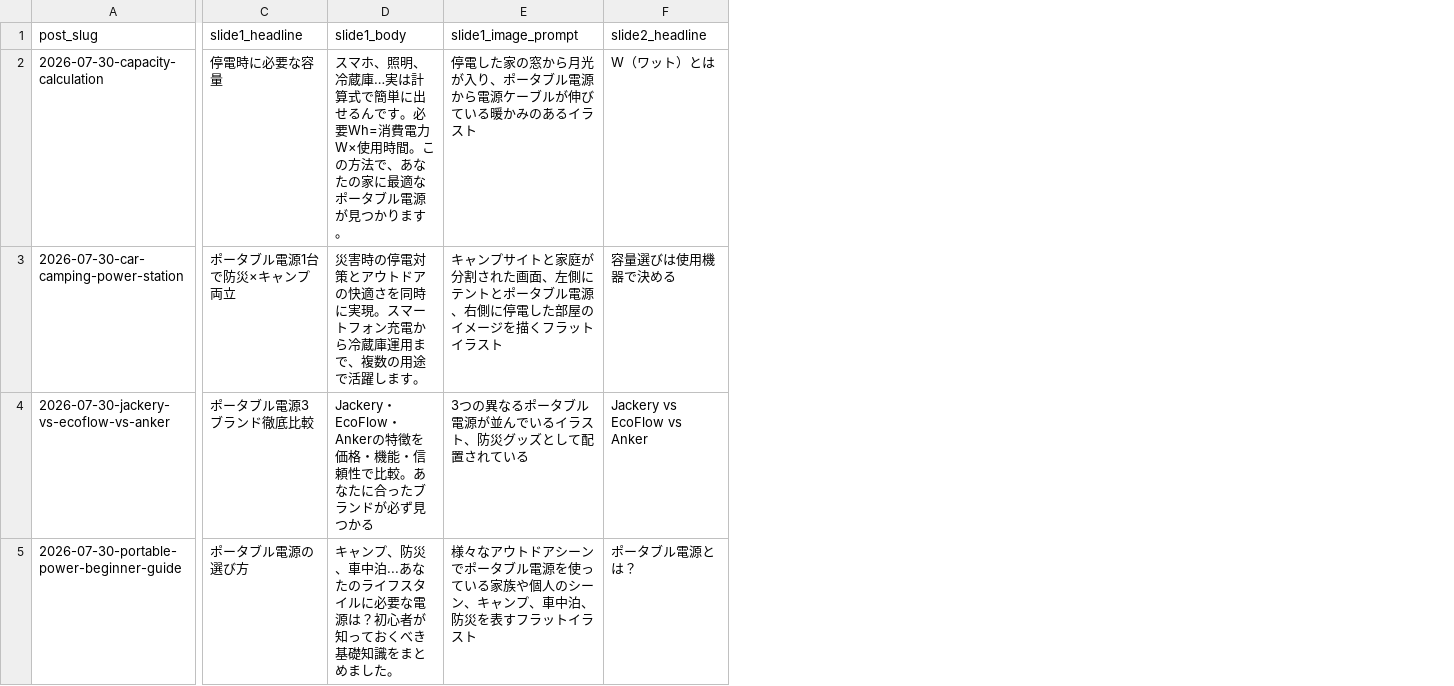
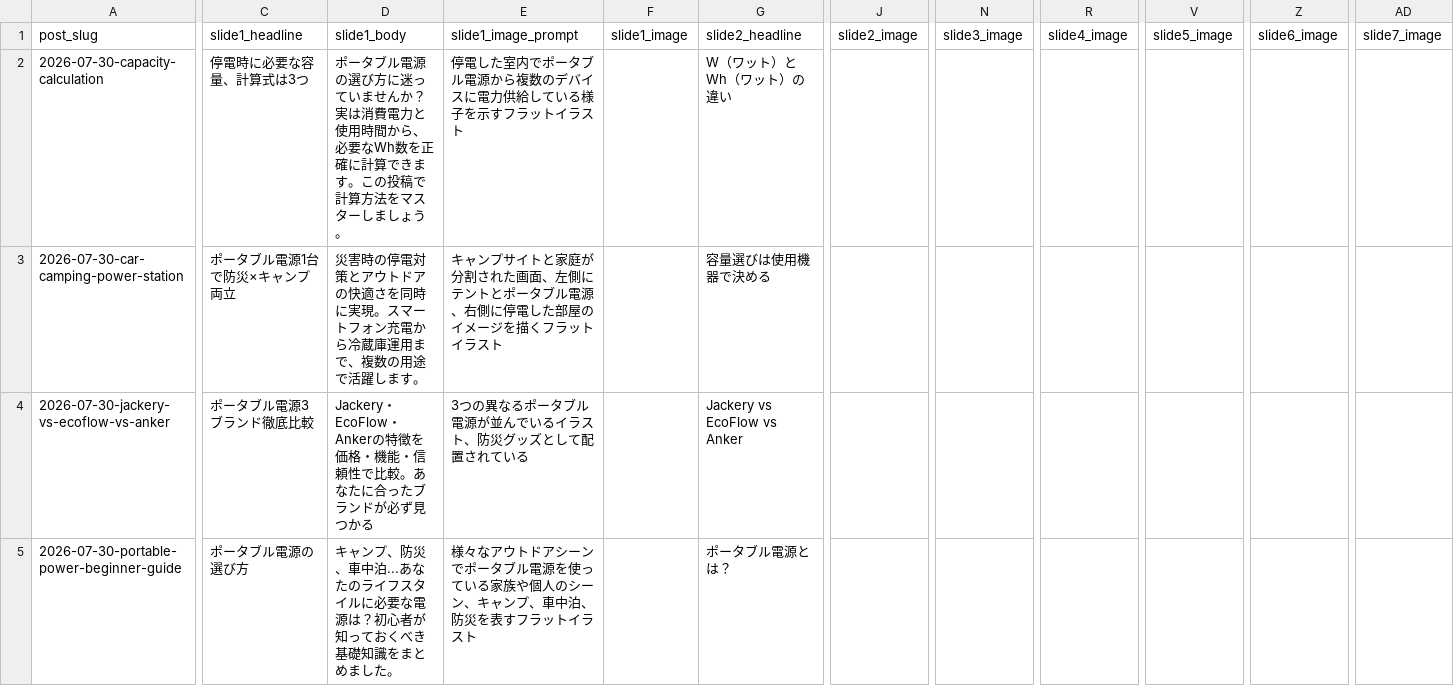
Before and after one commit to ikebukuroCitys000/bousai-power, a CSV file: sns_drafts/canva_carousel.csv, drawn as a sheet; only a part is shown, gaps mark what is left out; addresses are those after the commit; the diff covers the shown part only; the diff names each change by its address in the sheet, - before the commit and + after, or states it on an @@ line.

```diff
--- a/sns_drafts/canva_carousel.csv
+++ b/sns_drafts/canva_carousel.csv
+column F (slide1_image), empty
+column J (slide2_image), empty
+column N (slide3_image), empty
+column R (slide4_image), empty
+column V (slide5_image), empty
+column Z (slide6_image), empty
+column AD (slide7_image), empty
-C2 (slide1_headline): 停電時に必要な容量
+C2 (slide1_headline): 停電時に必要な容量、計算式は3つ
-D2 (slide1_body): スマホ、照明、冷蔵庫…実は計算式で簡単に出せるんです。必要Wh=消費電力W×使用時間。この方法で、あなたの家に最適なポータブル電源が見つかります。
+D2 (slide1_body): ポータブル電源の選び方に迷っていませんか？実は消費電力と使用時間から、必要なWh数を正確に計算できます。この投稿で計算方法をマスターしましょう。
-E2 (slide1_image_prompt): 停電した家の窓から月光が入り、ポータブル電源から電源ケーブルが伸びている暖かみのあるイラスト
+E2 (slide1_image_prompt): 停電した室内でポータブル電源から複数のデバイスに電力供給している様子を示すフラットイラスト
-G2 (slide2_headline): W（ワット）とは
+G2 (slide2_headline): W（ワット）とWh（ワット）の違い
```
Also changed, not shown: 19 edited cells elsewhere in this file, 1 other file.
